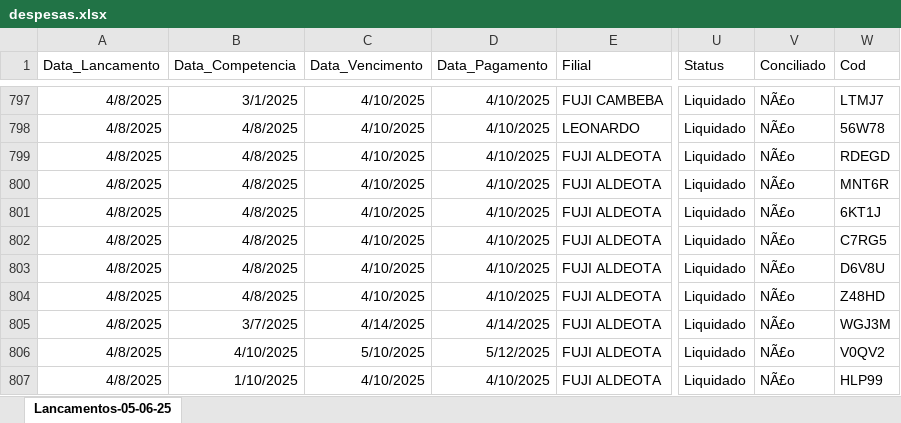
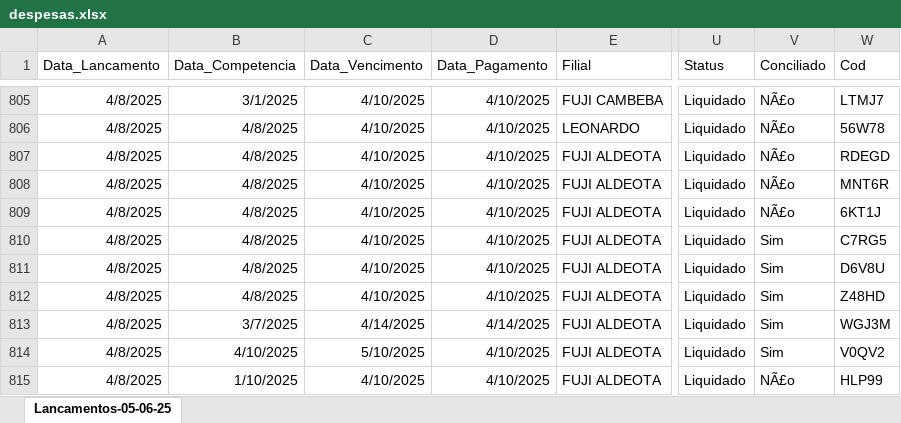
Before and after one commit to Caua1705/fuji_analytics, an Excel workbook: data/despesas.xlsx, sheet Lancamentos-05-06-25, drawn as a sheet; only a part is shown, gaps mark what is left out; values as stored, in another font and other column widths than the file's, no borders; addresses are those after the commit; the diff covers the shown part only; the diff names each change by its address in the sheet, - before the commit and + after, or states it on an @@ line.

```diff
--- a/data/despesas.xlsx (sheet Lancamentos-05-06-25)
+++ b/data/despesas.xlsx (sheet Lancamentos-05-06-25)
-V810:V814 (Conciliado): NÃ£o
+V810:V814 (Conciliado): Sim
-D814 (Data_Pagamento): 5/12/2025
+D814 (Data_Pagamento): 4/10/2025
```
Also changed, not shown: 8 added rows and 122 edited cells elsewhere in this sheet, data/catalogo_produtos.xlsx, 3 other files.
